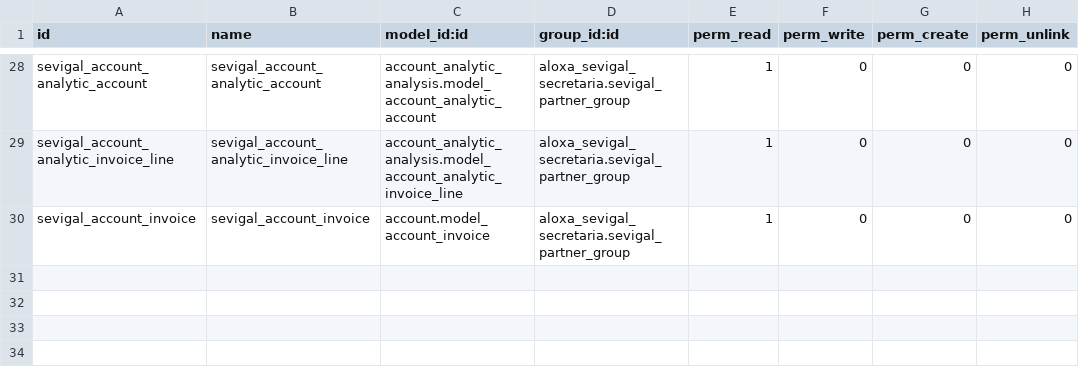
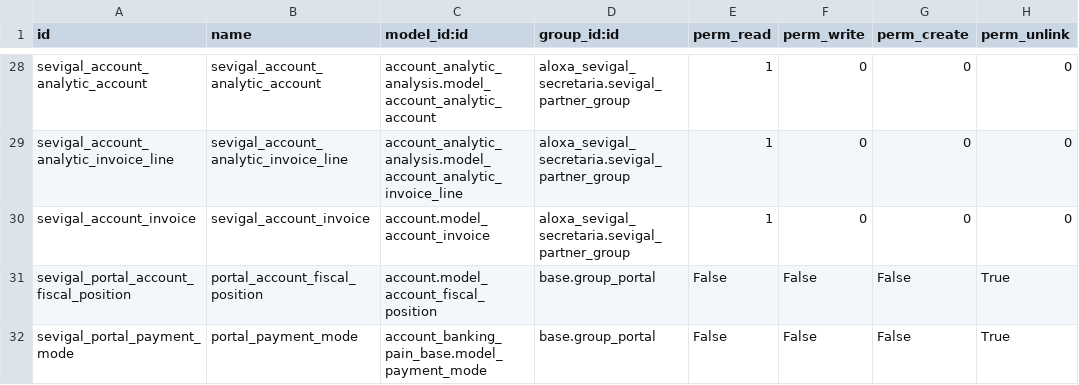
Before and after one commit to RedNeboa/sevigal, a CSV file: aloxa_sevigal_secretaria/security/ir.model.access.csv, drawn as a sheet; only a part is shown, gaps mark what is left out; the diff names each change by its address in the sheet, - before the commit and + after, or states it on an @@ line.

Commit message:
add portal print invoices web rules

```diff
--- a/aloxa_sevigal_secretaria/security/ir.model.access.csv
+++ b/aloxa_sevigal_secretaria/security/ir.model.access.csv
+row 31: sevigal_portal_account_fiscal_position | portal_account_fiscal_position | account.model_account_fiscal_position | base.group_portal | False | False | False | True
+row 32: sevigal_portal_payment_mode | portal_payment_mode | account_banking_pain_base.model_payment_mode | base.group_portal | False | False | False | True
```
